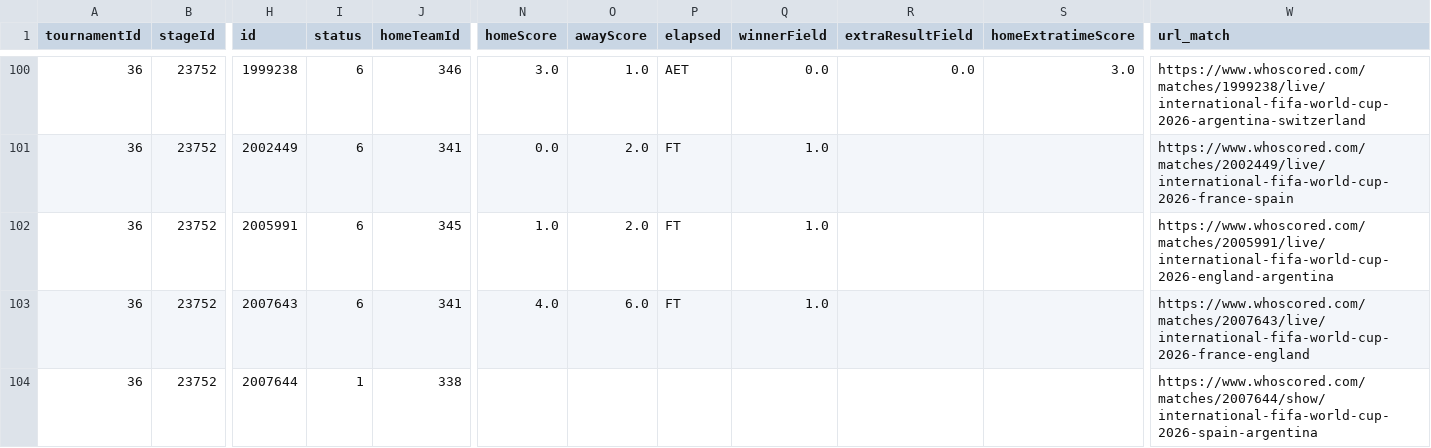
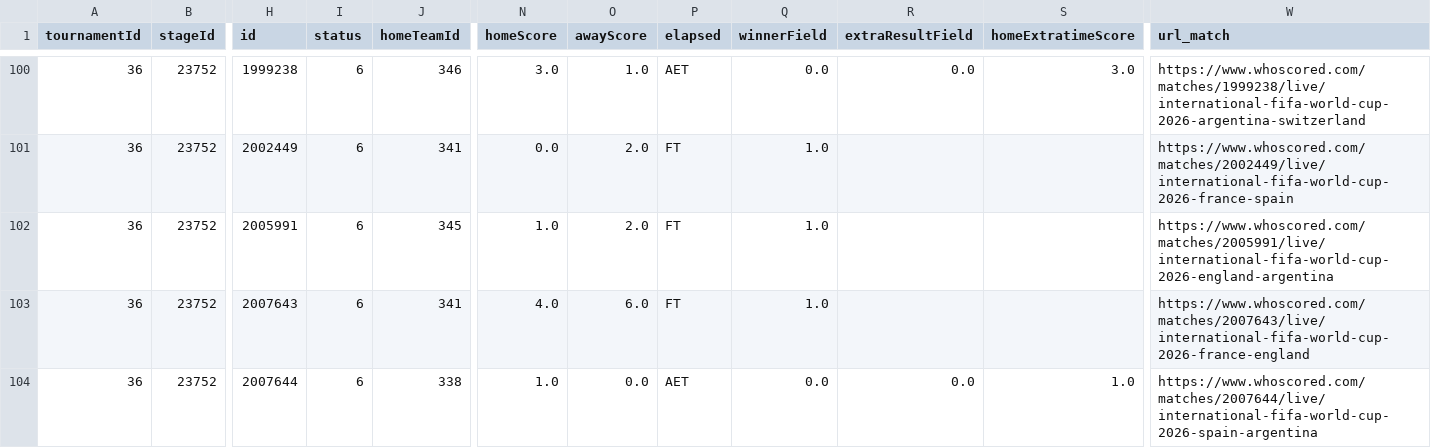
Before and after one commit to CescBlanco/world_cup_26_dashboard, a CSV file: worldcup26/data/fixtures_wc26_stages.csv, drawn as a sheet; only a part is shown, gaps mark what is left out; the diff names each change by its address in the sheet, - before the commit and + after, or states it on an @@ line.

```diff
--- a/worldcup26/data/fixtures_wc26_stages.csv
+++ b/worldcup26/data/fixtures_wc26_stages.csv
-I104 (status): 1
+I104 (status): 6
-N104 (homeScore): (empty)
+N104 (homeScore): 1.0
-O104 (awayScore): (empty)
+O104 (awayScore): 0.0
-P104 (elapsed): (empty)
+P104 (elapsed): AET
-Q104 (winnerField): (empty)
+Q104 (winnerField): 0.0
-R104 (extraResultField): (empty)
+R104 (extraResultField): 0.0
-S104 (homeExtratimeScore): (empty)
+S104 (homeExtratimeScore): 1.0
-W104 (url_match): https://www.whoscored.com/matches/2007644/show/international-fifa-world-cup-2026-spain-argentina
+W104 (url_match): https://www.whoscored.com/matches/2007644/live/international-fifa-world-cup-2026-spain-argentina
```
Also changed, not shown: worldcup26/data/all_players_wc26_fotmob.csv, 2 other files.
